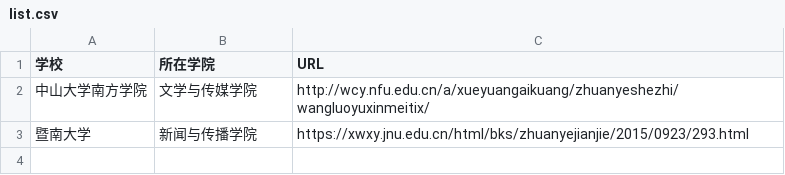
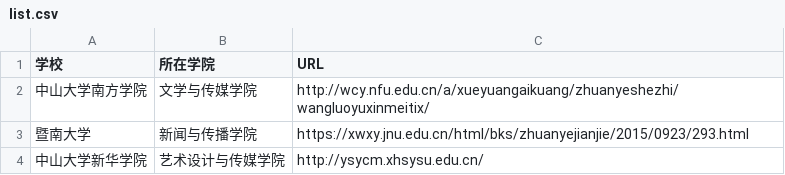
Before and after one commit to WuxueNewmedia/list_newmedia_undergraduate_CN_19, a CSV file: list.csv, drawn as a sheet; the diff names each change by its address in the sheet, - before the commit and + after, or states it on an @@ line.

Commit message:
新增中山大学新华学院

```diff
--- a/list.csv
+++ b/list.csv
+row 4: 中山大学新华学院 | 艺术设计与传媒学院 | http://ysycm.xhsysu.edu.cn/
```
